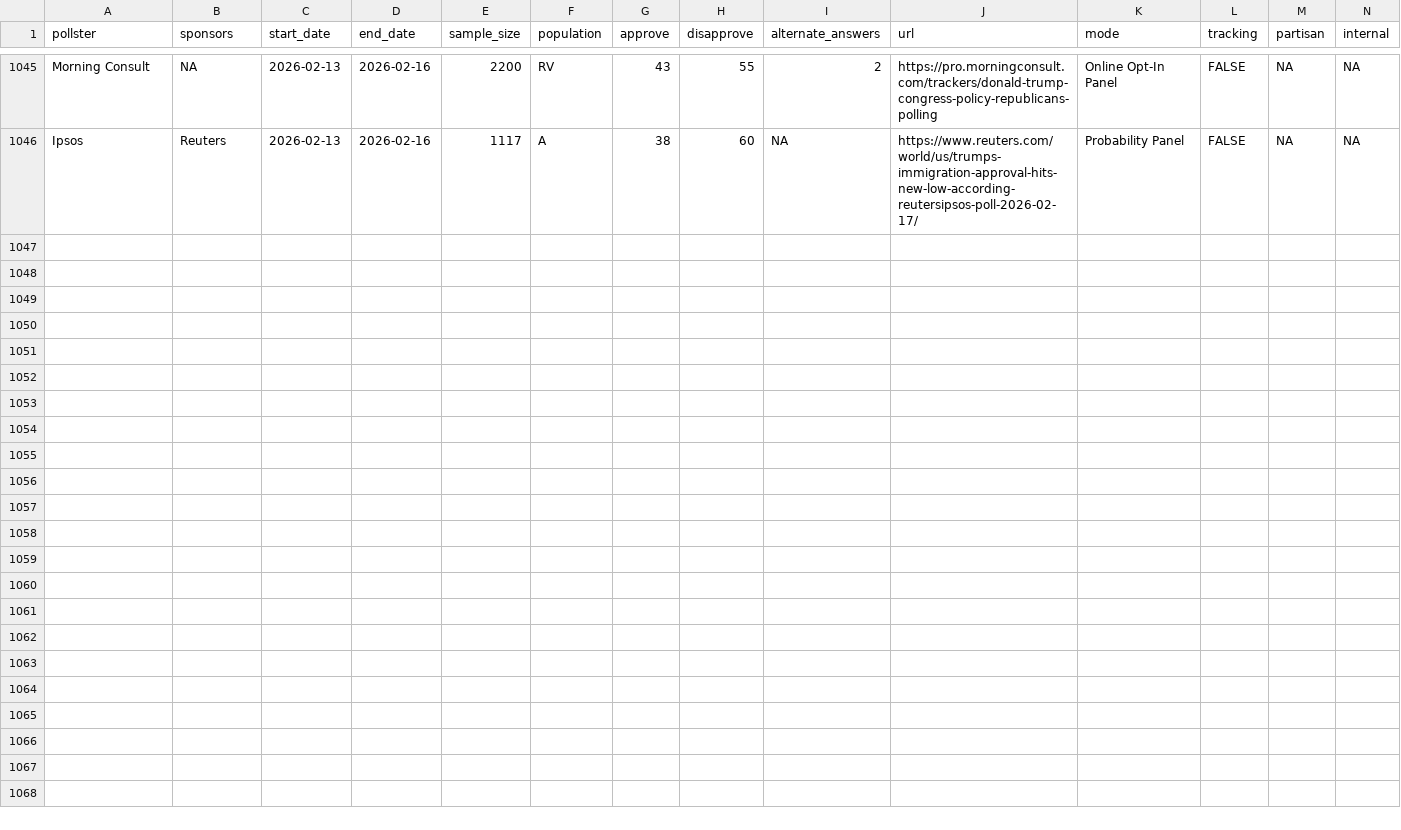
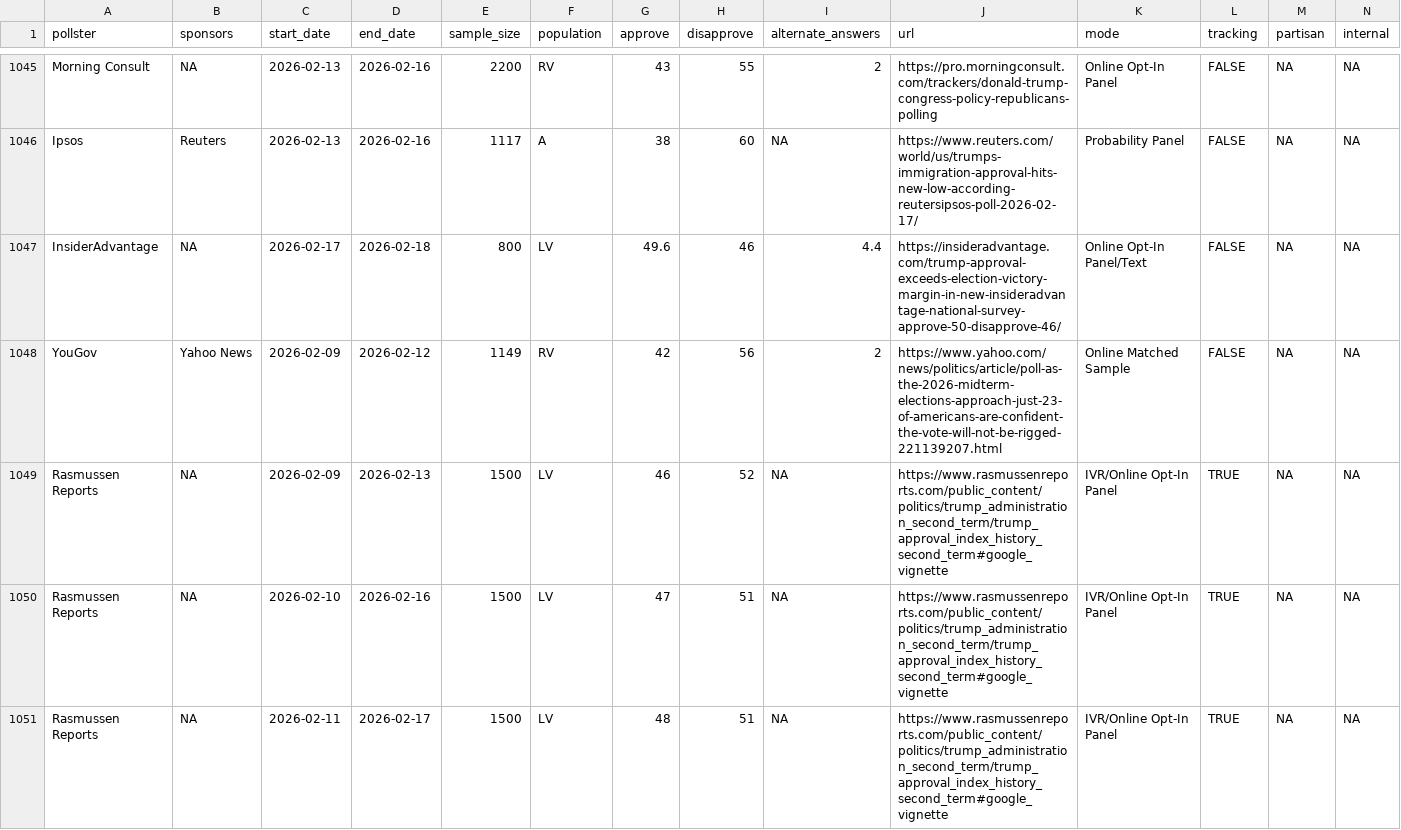
Before and after one commit to Hackquantumcpp/snoutcounter-backend, a CSV file: data/president_approval_polls.csv, drawn as a sheet; only a part is shown, gaps mark what is left out; the diff names each change by its address in the sheet, - before the commit and + after, or states it on an @@ line.

```diff
--- a/data/president_approval_polls.csv
+++ b/data/president_approval_polls.csv
+row 1047: InsiderAdvantage | NA | 2026-02-17 | 2026-02-18 | 800 | LV | 49.6 | 46 | 4.4 | https://insideradvantage.com/trump-approval-exceeds-election-victory-margin-in-new-insideradvantage-national-survey-approve-50-disapprove-46/ | Online Opt-In Panel/Text | FALSE | NA | NA
+row 1048: YouGov | Yahoo News | 2026-02-09 | 2026-02-12 | 1149 | RV | 42 | 56 | 2 | https://www.yahoo.com/news/politics/article/poll-as-the-2026-midterm-elections-approach-just-23-of-americans-are-confident-the-vote-will-not-be-rigged-221139207.html | Online Matched Sample | FALSE | NA | NA
+row 1049: Rasmussen Reports | NA | 2026-02-09 | 2026-02-13 | 1500 | LV | 46 | 52 | NA | https://www.rasmussenreports.com/public_content/politics/trump_administration_second_term/trump_approval_index_history_second_term#google_vignette | IVR/Online Opt-In Panel | TRUE | NA | NA
+row 1050: Rasmussen Reports | NA | 2026-02-10 | 2026-02-16 | 1500 | LV | 47 | 51 | NA | https://www.rasmussenreports.com/public_content/politics/trump_administration_second_term/trump_approval_index_history_second_term#google_vignette | IVR/Online Opt-In Panel | TRUE | NA | NA
+row 1051: Rasmussen Reports | NA | 2026-02-11 | 2026-02-17 | 1500 | LV | 48 | 51 | NA | https://www.rasmussenreports.com/public_content/politics/trump_administration_second_term/trump_approval_index_history_second_term#google_vignette | IVR/Online Opt-In Panel | TRUE | NA | NA
```
Also changed, not shown: averages/presidential_RV_approval.csv, averages/presidential_issue_approvals.csv, 9 other files.
